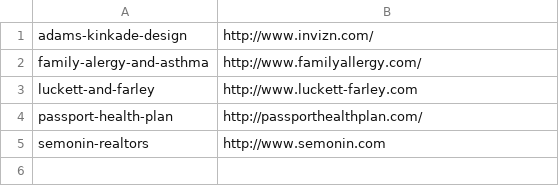
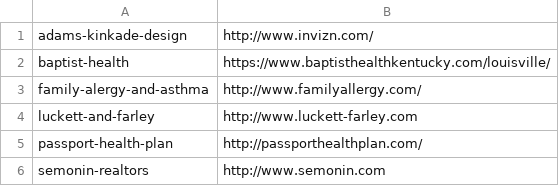
Before and after one commit to bofakya-org/bofakya-org.github.io, a CSV file: data/sponsors-table.csv, drawn as a sheet.

```diff
--- a/data/sponsors-table.csv
+++ b/data/sponsors-table.csv
@@ -1,2 +1,3 @@
 adams-kinkade-design,"http://www.invizn.com/"
+baptist-health,"https://www.baptisthealthkentucky.com/louisville/"
 family-alergy-and-asthma,"http://www.familyallergy.com/"
```
Also changed, not shown: 9 other files.
